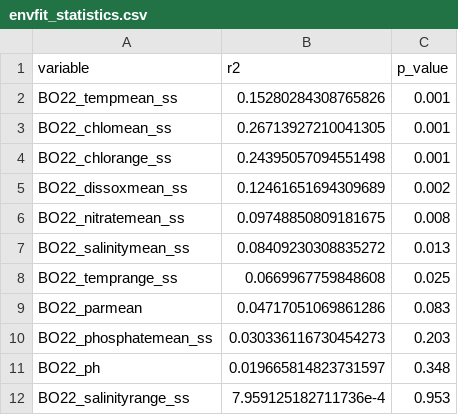
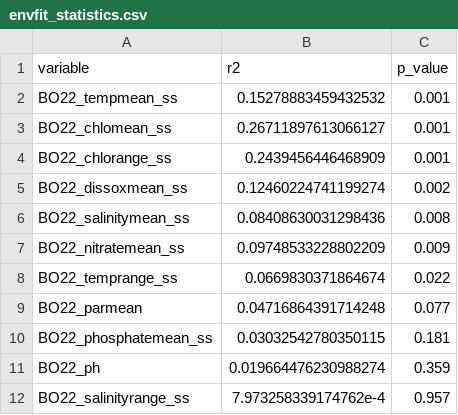
Before and after one commit to talia-backman/malaysia_16s, a CSV file: output/environmental_analysis/envfit_statistics.csv, drawn as a sheet.

```diff
--- a/output/environmental_analysis/envfit_statistics.csv
+++ b/output/environmental_analysis/envfit_statistics.csv
@@ -1,12 +1,12 @@
 variable,r2,p_value
-BO22_tempmean_ss,0.15280284308765826,0.001
-BO22_chlomean_ss,0.26713927210041305,0.001
-BO22_chlorange_ss,0.24395057094551498,0.001
-BO22_dissoxmean_ss,0.12461651694309689,0.002
-BO22_nitratemean_ss,0.09748850809181675,0.008
-BO22_salinitymean_ss,0.08409230308835272,0.013
-BO22_temprange_ss,0.0669967759848608,0.025
-BO22_parmean,0.04717051069861286,0.083
-BO22_phosphatemean_ss,0.030336116730454273,0.203
-BO22_ph,0.019665814823731597,0.348
-BO22_salinityrange_ss,7.959125182711736e-4,0.953
+BO22_tempmean_ss,0.15278883459432532,0.001
+BO22_chlomean_ss,0.26711897613066127,0.001
+BO22_chlorange_ss,0.2439456446468909,0.001
+BO22_dissoxmean_ss,0.12460224741199274,0.002
+BO22_salinitymean_ss,0.08408630031298436,0.008
+BO22_nitratemean_ss,0.09748533228802209,0.009
+BO22_temprange_ss,0.0669830371864674,0.022
+BO22_parmean,0.04716864391714248,0.077
+BO22_phosphatemean_ss,0.03032542780350115,0.181
+BO22_ph,0.019664476230988274,0.359
+BO22_salinityrange_ss,7.973258339174762e-4,0.957
```
Also changed, not shown: output/environmental_analysis/supplemental_envfit_table.csv, 5 other files.
